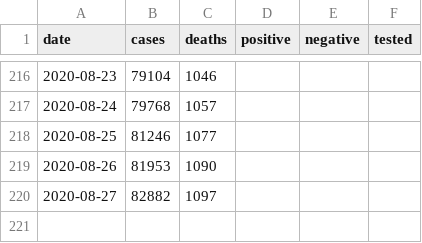
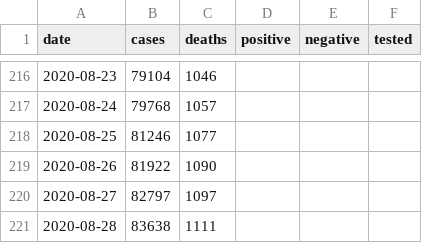
Before and after one commit to klintkanopka/COVID-19, a CSV file: data/bay_area_agg.csv, drawn as a sheet; only a part is shown, gaps mark what is left out.

```diff
--- a/data/bay_area_agg.csv
+++ b/data/bay_area_agg.csv
@@ -218,3 +218,4 @@ date,cases,deaths,positive,negative,tested
 2020-08-25,81246,1077,,,
-2020-08-26,81953,1090,,,
-2020-08-27,82882,1097,,,
+2020-08-26,81922,1090,,,
+2020-08-27,82797,1097,,,
+2020-08-28,83638,1111,,,
```
Also changed, not shown: data/california_agg.csv, data/santa_clara_agg.csv.
